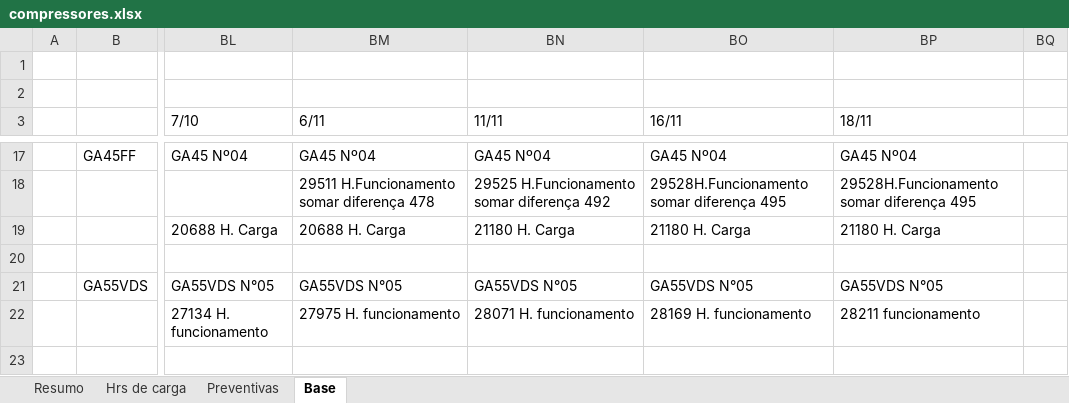
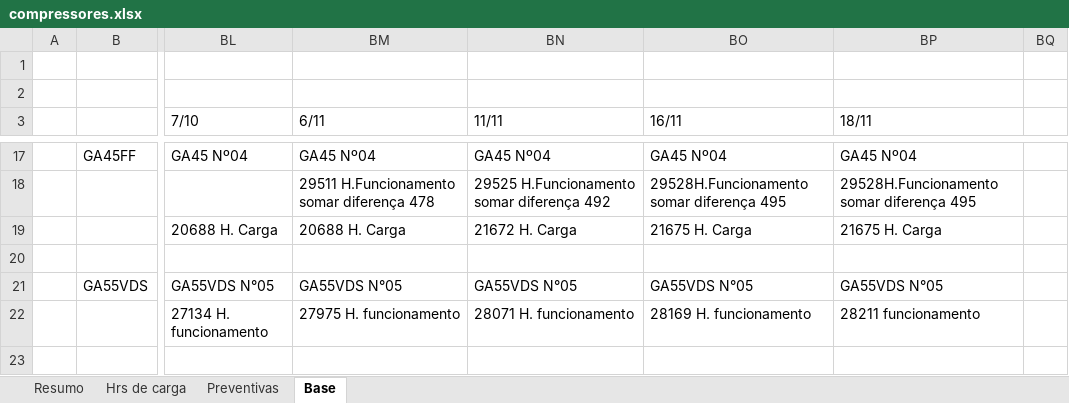
Before and after one commit to Geanfer10/Compressor, an Excel workbook: uploads/compressores.xlsx, sheet Base, drawn as a sheet; only a part is shown, gaps mark what is left out; values as stored, in another font and other column widths than the file's, no borders; the diff names each change by its address in the sheet, - before the commit and + after, or states it on an @@ line.

Commit message:
Atualiza planilha e ordens de servico - 2026-11-18 14:23

```diff
--- a/uploads/compressores.xlsx (sheet Base)
+++ b/uploads/compressores.xlsx (sheet Base)
-BN19 (11/11): 21180 H. Carga
+BN19 (11/11): 21672 H. Carga
-BO19 (16/11): 21180 H. Carga
+BO19 (16/11): 21675 H. Carga
-BP19 (18/11): 21180 H. Carga
+BP19 (18/11): 21675 H. Carga
```
